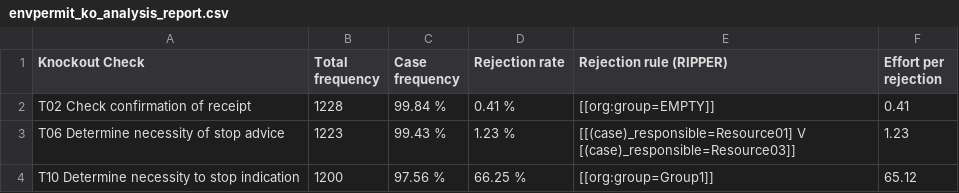
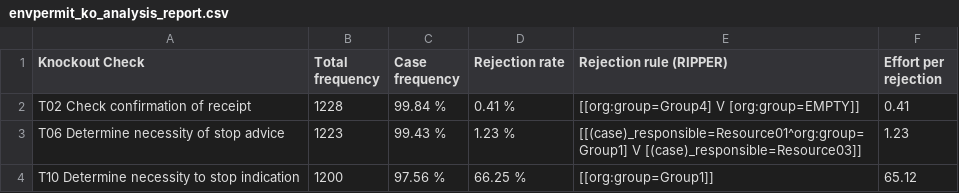
Before and after one commit to AutomatedProcessImprovement/knockouts-optimization, a CSV file: outputs/envpermit_ko_analysis_report.csv, drawn as a sheet.

```diff
--- a/outputs/envpermit_ko_analysis_report.csv
+++ b/outputs/envpermit_ko_analysis_report.csv
@@ -1,4 +1,4 @@
 Knockout Check,Total frequency,Case frequency,Rejection rate,Rejection rule (RIPPER),Effort per rejection
-T02 Check confirmation of receipt,1228,99.84 %,0.41 %,[[org:group=EMPTY]],0.41
-T06 Determine necessity of stop advice,1223,99.43 %,1.23 %,[[(case)_responsible=Resource01] V [(case)_responsible=Resource03]],1.23
+T02 Check confirmation of receipt,1228,99.84 %,0.41 %,[[org:group=Group4] V [org:group=EMPTY]],0.41
+T06 Determine necessity of stop advice,1223,99.43 %,1.23 %,[[(case)_responsible=Resource01^org:group=Group1] V [(case)_responsible=Resource03]],1.23
 T10 Determine necessity to stop indication,1200,97.56 %,66.25 %,[[org:group=Group1]],65.12
```
Also changed, not shown: 13 other files.
